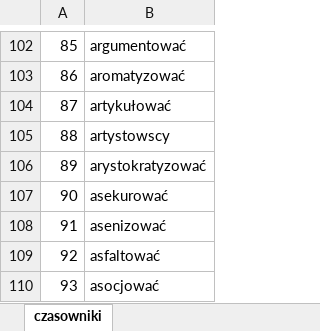
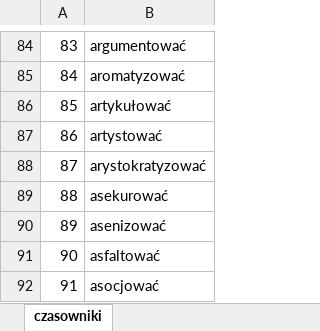
Before and after one commit to jaroslawdrzaszcz/cw5_nai, an Excel workbook: czasowniki/czasowniki.xlsx, sheet czasowniki, drawn as a sheet; only a part is shown, gaps mark what is left out; values as stored, in another font and other column widths than the file's, no borders; addresses are those after the commit; the diff covers the shown part only; the diff names each change by its address in the sheet, - before the commit and + after, or states it on an @@ line.

```diff
--- a/czasowniki/czasowniki.xlsx (sheet czasowniki)
+++ b/czasowniki/czasowniki.xlsx (sheet czasowniki)
@@ column A renumbered between rows 4 and 173 @@
-B87: artystowscy
+B87: artystować
```
Also changed, not shown: 18 removed rows and 1 edited cell elsewhere in this sheet, 6 other files.
